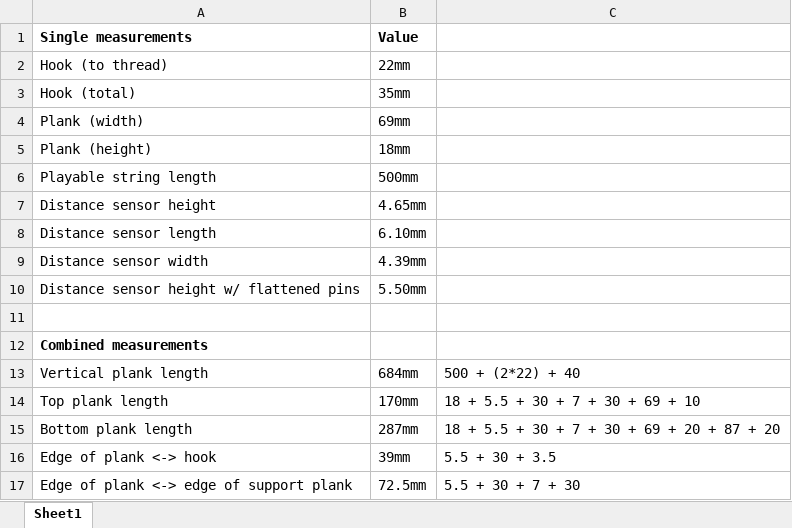
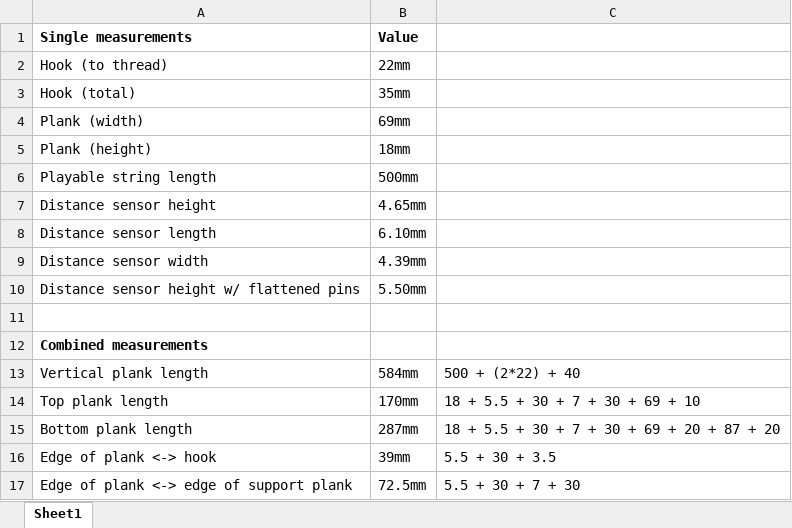
Before and after one commit to hathuwic/CordChord, an Excel workbook: technical_documents/CordChord_frame_dimensions.xlsx, sheet Sheet1, drawn as a sheet; values as stored, in another font and other column widths than the file's, no borders; the diff names each change by its address in the sheet, - before the commit and + after, or states it on an @@ line.

```diff
--- a/technical_documents/CordChord_frame_dimensions.xlsx (sheet Sheet1)
+++ b/technical_documents/CordChord_frame_dimensions.xlsx (sheet Sheet1)
-B13 (Value): 684mm
+B13 (Value): 584mm
```
Also changed, not shown: 1 other file.
